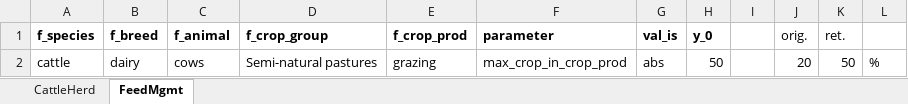
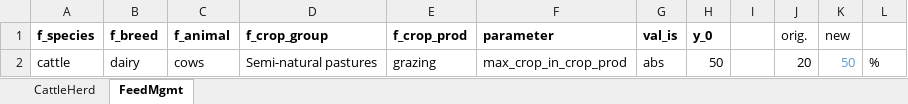
Before and after one commit to karlssonjo/seminatgrass, an Excel workbook: scenarios/DRY_COWS.xlsx, sheet FeedMgmt, drawn as a sheet; values as stored, in another font and other column widths than the file's, no borders; the diff names each change by its address in the sheet, - before the commit and + after, or states it on an @@ line.

```diff
--- a/scenarios/DRY_COWS.xlsx (sheet FeedMgmt)
+++ b/scenarios/DRY_COWS.xlsx (sheet FeedMgmt)
-K1: ret.
+K1: new
-K2 text colour: black
+K2 text colour: #5B9BD5
```
Also changed, not shown: sheet CattleHerd, formulas that keep their value, 3 other files.
